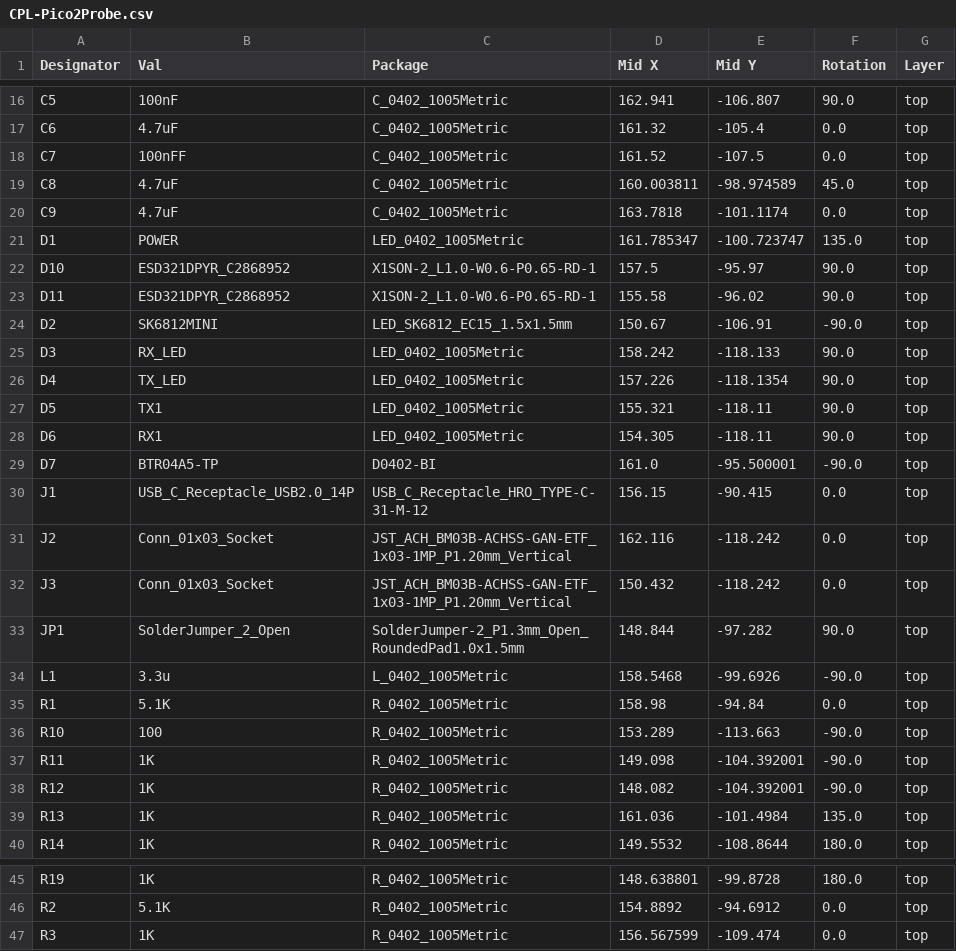
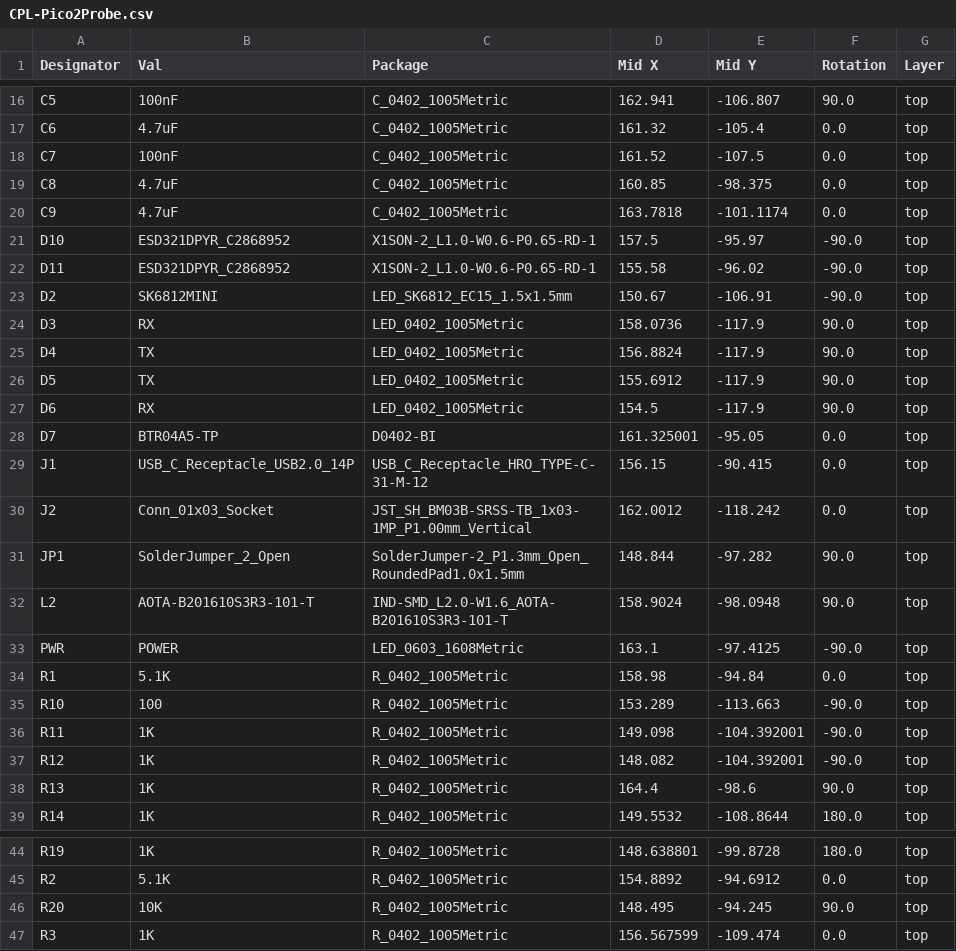
Before and after one commit to TTF-fog/Pico2Probe, a CSV file: PCB/production_files/CPL-Pico2Probe.csv, drawn as a sheet; only a part is shown, gaps mark what is left out; the diff covers the shown part only.

```diff
--- a/PCB/production_files/CPL-Pico2Probe.csv
+++ b/PCB/production_files/CPL-Pico2Probe.csv
@@ -17,19 +17,18 @@ C5,100nF,C_0402_1005Metric,162.941,-106.807,90.0,top
 C6,4.7uF,C_0402_1005Metric,161.32,-105.4,0.0,top
-C7,100nFF,C_0402_1005Metric,161.52,-107.5,0.0,top
-C8,4.7uF,C_0402_1005Metric,160.003811,-98.974589,45.0,top
+C7,100nF,C_0402_1005Metric,161.52,-107.5,0.0,top
+C8,4.7uF,C_0402_1005Metric,160.85,-98.375,0.0,top
 C9,4.7uF,C_0402_1005Metric,163.7818,-101.1174,0.0,top
-D1,POWER,LED_0402_1005Metric,161.785347,-100.723747,135.0,top
-D10,ESD321DPYR_C2868952,X1SON-2_L1.0-W0.6-P0.65-RD-1,157.5,-95.97,90.0,top
-D11,ESD321DPYR_C2868952,X1SON-2_L1.0-W0.6-P0.65-RD-1,155.58,-96.02,90.0,top
+D10,ESD321DPYR_C2868952,X1SON-2_L1.0-W0.6-P0.65-RD-1,157.5,-95.97,-90.0,top
+D11,ESD321DPYR_C2868952,X1SON-2_L1.0-W0.6-P0.65-RD-1,155.58,-96.02,-90.0,top
 D2,SK6812MINI,LED_SK6812_EC15_1.5x1.5mm,150.67,-106.91,-90.0,top
-D3,RX_LED,LED_0402_1005Metric,158.242,-118.133,90.0,top
-D4,TX_LED,LED_0402_1005Metric,157.226,-118.1354,90.0,top
-D5,TX1,LED_0402_1005Metric,155.321,-118.11,90.0,top
-D6,RX1,LED_0402_1005Metric,154.305,-118.11,90.0,top
-D7,BTR04A5-TP,D0402-BI,161.0,-95.500001,-90.0,top
+D3,RX,LED_0402_1005Metric,158.0736,-117.9,90.0,top
+D4,TX,LED_0402_1005Metric,156.8824,-117.9,90.0,top
+D5,TX,LED_0402_1005Metric,155.6912,-117.9,90.0,top
+D6,RX,LED_0402_1005Metric,154.5,-117.9,90.0,top
+D7,BTR04A5-TP,D0402-BI,161.325001,-95.05,0.0,top
 J1,USB_C_Receptacle_USB2.0_14P,USB_C_Receptacle_HRO_TYPE-C-31-M-12,156.15,-90.415,0.0,top
-J2,Conn_01x03_Socket,JST_ACH_BM03B-ACHSS-GAN-ETF_1x03-1MP_P1.20mm_Vertical,162.116,-118.242,0.0,top
-J3,Conn_01x03_Socket,JST_ACH_BM03B-ACHSS-GAN-ETF_1x03-1MP_P1.20mm_Vertical,150.432,-118.242,0.0,top
+J2,Conn_01x03_Socket,JST_SH_BM03B-SRSS-TB_1x03-1MP_P1.00mm_Vertical,162.0012,-118.242,0.0,top
 JP1,SolderJumper_2_Open,SolderJumper-2_P1.3mm_Open_RoundedPad1.0x1.5mm,148.844,-97.282,90.0,top
-L1,3.3u,L_0402_1005Metric,158.5468,-99.6926,-90.0,top
+L2,AOTA-B201610S3R3-101-T,IND-SMD_L2.0-W1.6_AOTA-B201610S3R3-101-T,158.9024,-98.0948,90.0,top
+PWR,POWER,LED_0603_1608Metric,163.1,-97.4125,-90.0,top
 R1,5.1K,R_0402_1005Metric,158.98,-94.84,0.0,top
@@ -38,3 +37,3 @@ R11,1K,R_0402_1005Metric,149.098,-104.392001,-90.0,top
 R12,1K,R_0402_1005Metric,148.082,-104.392001,-90.0,top
-R13,1K,R_0402_1005Metric,161.036,-101.4984,135.0,top
+R13,1K,R_0402_1005Metric,164.4,-98.6,90.0,top
 R14,1K,R_0402_1005Metric,149.5532,-108.8644,180.0,top
@@ -46,2 +45,3 @@ R19,1K,R_0402_1005Metric,148.638801,-99.8728,180.0,top
 R2,5.1K,R_0402_1005Metric,154.8892,-94.6912,0.0,top
+R20,10K,R_0402_1005Metric,148.495,-94.245,90.0,top
 R3,1K,R_0402_1005Metric,156.567599,-109.474,0.0,top
```
Also changed, not shown: 1 added row, 1 removed row and 9 edited cells elsewhere in this file, PCB/production_files/BOM.csv, 16 other files.
